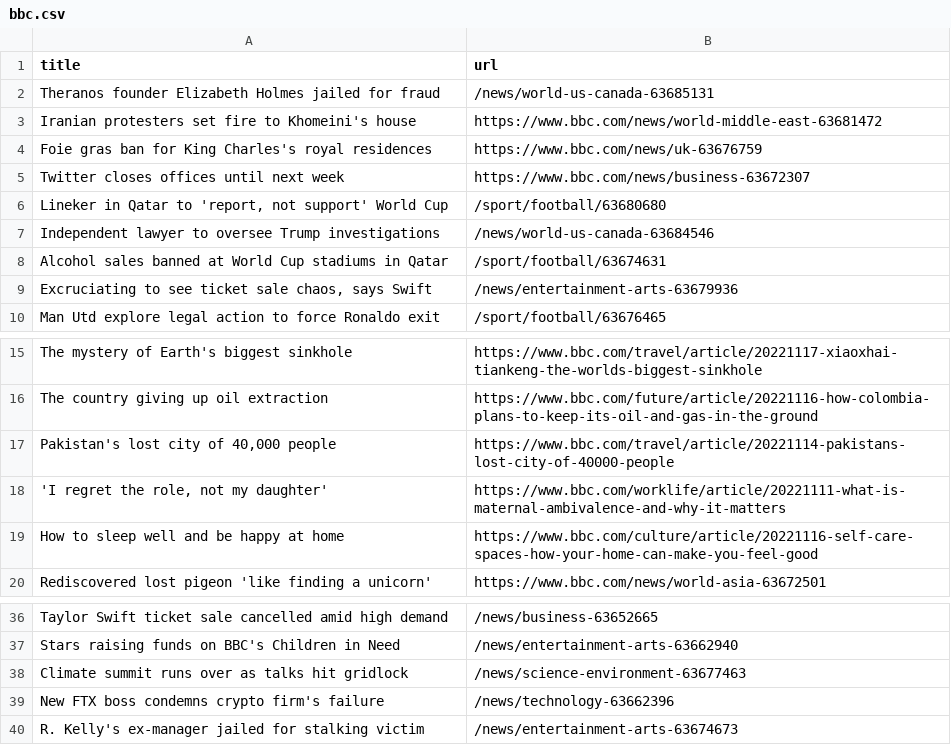
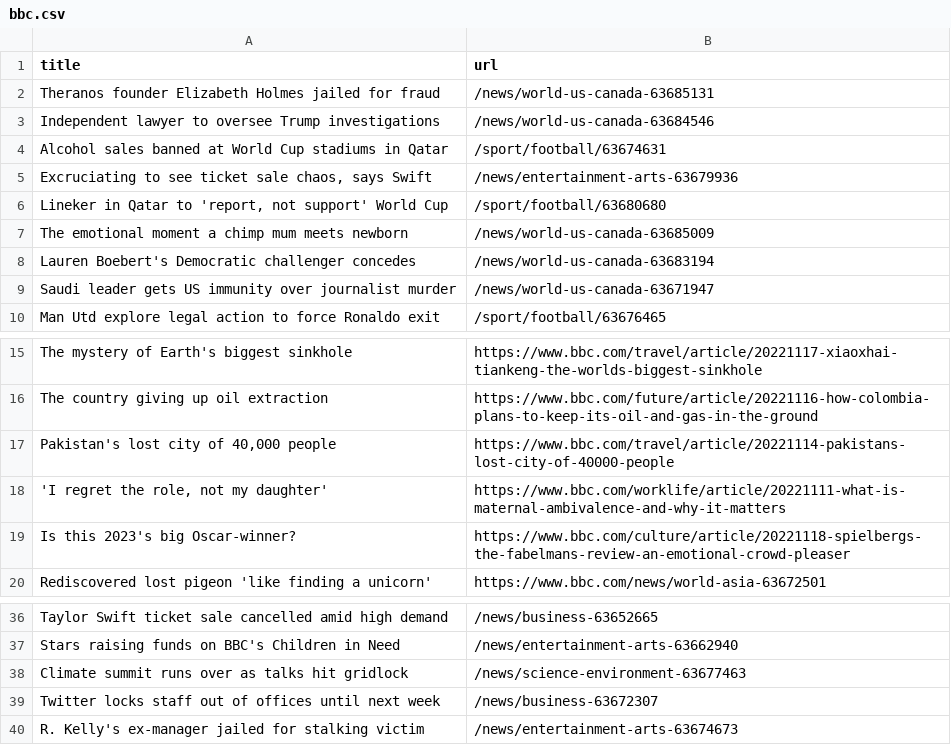
Before and after one commit to stanleydai/automatic-scraper, a CSV file: bbc.csv, drawn as a sheet; only a part is shown, gaps mark what is left out.

```diff
--- a/bbc.csv
+++ b/bbc.csv
@@ -2,6 +2,2 @@ title,url
 Theranos founder Elizabeth Holmes jailed for fraud,/news/world-us-canada-63685131
-Iranian protesters set fire to Khomeini's house,https://www.bbc.com/news/world-middle-east-63681472
-Foie gras ban for King Charles's royal residences,https://www.bbc.com/news/uk-63676759
-Twitter closes offices until next week,https://www.bbc.com/news/business-63672307
-"Lineker in Qatar to 'report, not support' World Cup",/sport/football/63680680
 Independent lawyer to oversee Trump investigations,/news/world-us-canada-63684546
@@ -9,2 +5,6 @@ Alcohol sales banned at World Cup stadiums in Qatar,/sport/football/63674631
 "Excruciating to see ticket sale chaos, says Swift",/news/entertainment-arts-63679936
+"Lineker in Qatar to 'report, not support' World Cup",/sport/football/63680680
+The emotional moment a chimp mum meets newborn,/news/world-us-canada-63685009
+Lauren Boebert's Democratic challenger concedes,/news/world-us-canada-63683194
+Saudi leader gets US immunity over journalist murder,/news/world-us-canada-63671947
 Man Utd explore legal action to force Ronaldo exit,/sport/football/63676465
@@ -18,3 +18,3 @@ The country giving up oil extraction,https://www.bbc.com/future/article/20221116
 "'I regret the role, not my daughter'",https://www.bbc.com/worklife/article/20221111-what-is-maternal-ambivalence-and-why-it-matters
-How to sleep well and be happy at home,https://www.bbc.com/culture/article/20221116-self-care-spaces-how-your-home-can-make-you-feel-good
+Is this 2023's big Oscar-winner?,https://www.bbc.com/culture/article/20221118-spielbergs-the-fabelmans-review-an-emotional-crowd-pleaser
 Rediscovered lost pigeon 'like finding a unicorn',https://www.bbc.com/news/world-asia-63672501
@@ -38,3 +38,3 @@ Stars raising funds on BBC's Children in Need,/news/entertainment-arts-63662940
 Climate summit runs over as talks hit gridlock,/news/science-environment-63677463
-New FTX boss condemns crypto firm's failure,/news/technology-63662396
+Twitter locks staff out of offices until next week,/news/business-63672307
 R. Kelly's ex-manager jailed for stalking victim,/news/entertainment-arts-63674673
```
